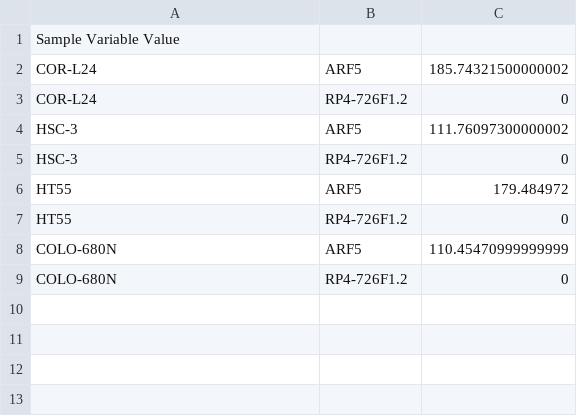
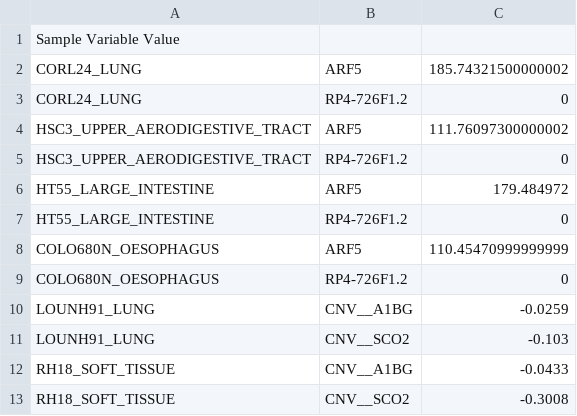
Before and after one commit to srp33/WishBuilder, a TSV file: CCLE_mRNA_gene_kallisto_Tatlow/test_data.tsv, drawn as a sheet.

Commit message:
changed sample labels from cell line to ccle id

```diff
--- a/CCLE_mRNA_gene_kallisto_Tatlow/test_data.tsv
+++ b/CCLE_mRNA_gene_kallisto_Tatlow/test_data.tsv
@@ -1,9 +1,13 @@
 Sample  Variable        Value
-COR-L24	ARF5	185.74321500000002
-COR-L24	RP4-726F1.2	0
-HSC-3	ARF5	111.76097300000002
-HSC-3	RP4-726F1.2	0
-HT55	ARF5	179.484972
-HT55	RP4-726F1.2	0
-COLO-680N	ARF5	110.45470999999999
-COLO-680N	RP4-726F1.2	0
+CORL24_LUNG	ARF5	185.74321500000002
+CORL24_LUNG	RP4-726F1.2	0
+HSC3_UPPER_AERODIGESTIVE_TRACT	ARF5	111.76097300000002
+HSC3_UPPER_AERODIGESTIVE_TRACT	RP4-726F1.2	0
+HT55_LARGE_INTESTINE	ARF5	179.484972
+HT55_LARGE_INTESTINE	RP4-726F1.2	0
+COLO680N_OESOPHAGUS	ARF5	110.45470999999999
+COLO680N_OESOPHAGUS	RP4-726F1.2	0
+LOUNH91_LUNG	CNV__A1BG	-0.0259
+LOUNH91_LUNG	CNV__SCO2	-0.103
+RH18_SOFT_TISSUE	CNV__A1BG	-0.0433
+RH18_SOFT_TISSUE	CNV__SCO2	-0.3008
```
Also changed, not shown: 3 other files.
